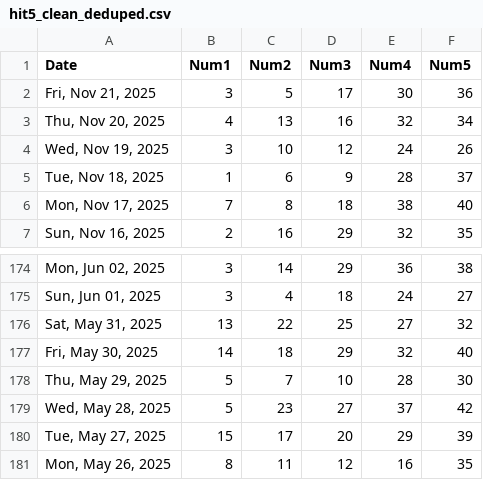
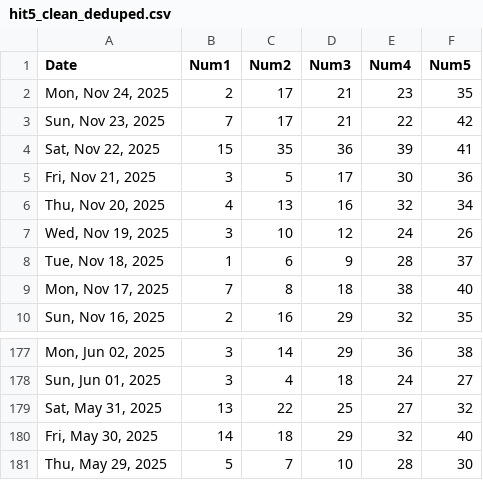
Before and after one commit to seane13/Hit-5, a CSV file: data/hit5_clean_deduped.csv, drawn as a sheet; only a part is shown, gaps mark what is left out; removed rows and columns are numbered as before the commit, all else as after; the diff names each change by its address in the sheet, - before the commit and + after, or states it on an @@ line.

```diff
--- a/data/hit5_clean_deduped.csv
+++ b/data/hit5_clean_deduped.csv
+row 2: Mon, Nov 24, 2025 | 2 | 17 | 21 | 23 | 35
+row 3: Sun, Nov 23, 2025 | 7 | 17 | 21 | 22 | 42
+row 4: Sat, Nov 22, 2025 | 15 | 35 | 36 | 39 | 41
-row 179: Wed, May 28, 2025 | 5 | 23 | 27 | 37 | 42
-row 180: Tue, May 27, 2025 | 15 | 17 | 20 | 29 | 39
-row 181: Mon, May 26, 2025 | 8 | 11 | 12 | 16 | 35
```
Also changed, not shown: data/hit5_clean_manual.csv, 10 other files.
